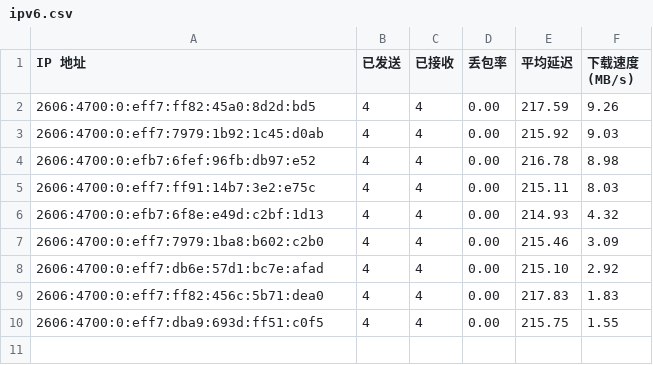
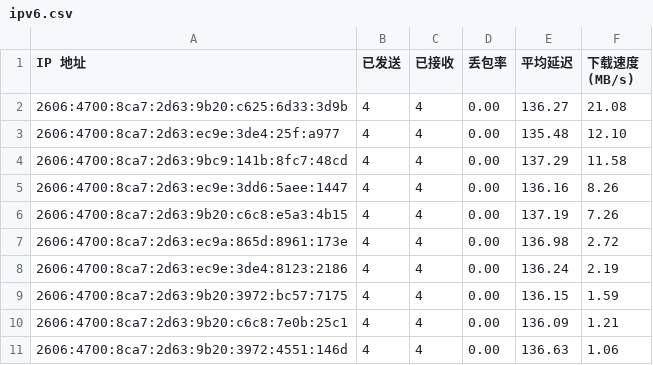
Before and after one commit to xiaowei0605/IPDB, a CSV file: BestCF/ipv6.csv, drawn as a sheet.

Commit message:
Update BestCF/ipv6.csv - 2026-09-06 23:14:11

```diff
--- a/BestCF/ipv6.csv
+++ b/BestCF/ipv6.csv
@@ -1,10 +1,11 @@
 IP 地址,已发送,已接收,丢包率,平均延迟,下载速度 (MB/s)
-2606:4700:0:eff7:ff82:45a0:8d2d:bd5,4,4,0.00,217.59,9.26
-2606:4700:0:eff7:7979:1b92:1c45:d0ab,4,4,0.00,215.92,9.03
-2606:4700:0:efb7:6fef:96fb:db97:e52,4,4,0.00,216.78,8.98
-2606:4700:0:eff7:ff91:14b7:3e2:e75c,4,4,0.00,215.11,8.03
-2606:4700:0:efb7:6f8e:e49d:c2bf:1d13,4,4,0.00,214.93,4.32
-2606:4700:0:eff7:7979:1ba8:b602:c2b0,4,4,0.00,215.46,3.09
-2606:4700:0:eff7:db6e:57d1:bc7e:afad,4,4,0.00,215.10,2.92
-2606:4700:0:eff7:ff82:456c:5b71:dea0,4,4,0.00,217.83,1.83
-2606:4700:0:eff7:dba9:693d:ff51:c0f5,4,4,0.00,215.75,1.55
+2606:4700:8ca7:2d63:9b20:c625:6d33:3d9b,4,4,0.00,136.27,21.08
+2606:4700:8ca7:2d63:ec9e:3de4:25f:a977,4,4,0.00,135.48,12.10
+2606:4700:8ca7:2d63:9bc9:141b:8fc7:48cd,4,4,0.00,137.29,11.58
+2606:4700:8ca7:2d63:ec9e:3dd6:5aee:1447,4,4,0.00,136.16,8.26
+2606:4700:8ca7:2d63:9b20:c6c8:e5a3:4b15,4,4,0.00,137.19,7.26
+2606:4700:8ca7:2d63:ec9a:865d:8961:173e,4,4,0.00,136.98,2.72
+2606:4700:8ca7:2d63:ec9e:3de4:8123:2186,4,4,0.00,136.24,2.19
+2606:4700:8ca7:2d63:9b20:3972:bc57:7175,4,4,0.00,136.15,1.59
+2606:4700:8ca7:2d63:9b20:c6c8:7e0b:25c1,4,4,0.00,136.09,1.21
+2606:4700:8ca7:2d63:9b20:3972:4551:146d,4,4,0.00,136.63,1.06
```
